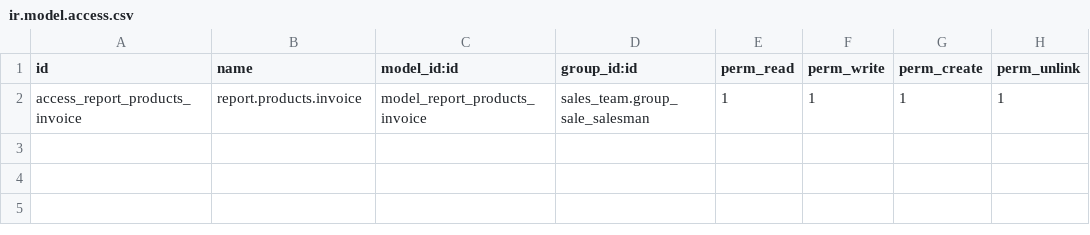
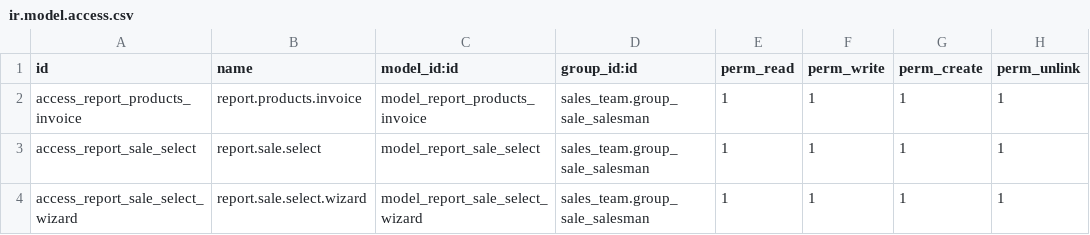
Before and after one commit to informatico10/Diamond15, a CSV file: sales_reports_invoice_it/security/ir.model.access.csv, drawn as a sheet.

Commit message:
update sale

```diff
--- a/sales_reports_invoice_it/security/ir.model.access.csv
+++ b/sales_reports_invoice_it/security/ir.model.access.csv
@@ -2 +2,3 @@ id,name,model_id:id,group_id:id,perm_read,perm_write,perm_create,perm_unlink
 access_report_products_invoice,report.products.invoice,model_report_products_invoice,sales_team.group_sale_salesman,1,1,1,1
+access_report_sale_select,report.sale.select,model_report_sale_select,sales_team.group_sale_salesman,1,1,1,1
+access_report_sale_select_wizard,report.sale.select.wizard,model_report_sale_select_wizard,sales_team.group_sale_salesman,1,1,1,1
```
Also changed, not shown: 22 other files.
